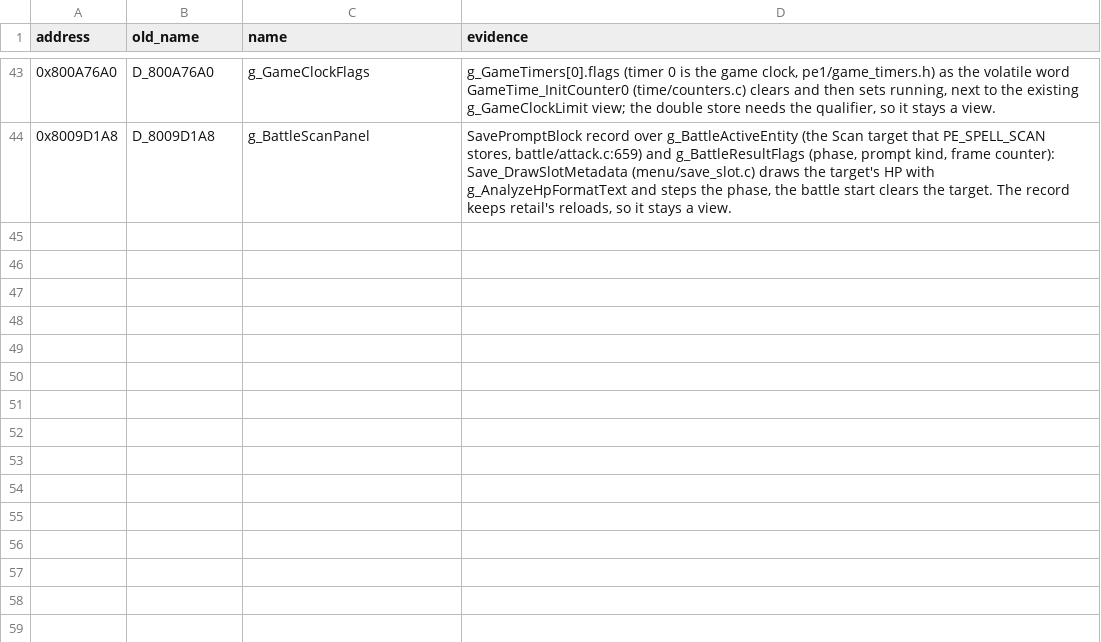
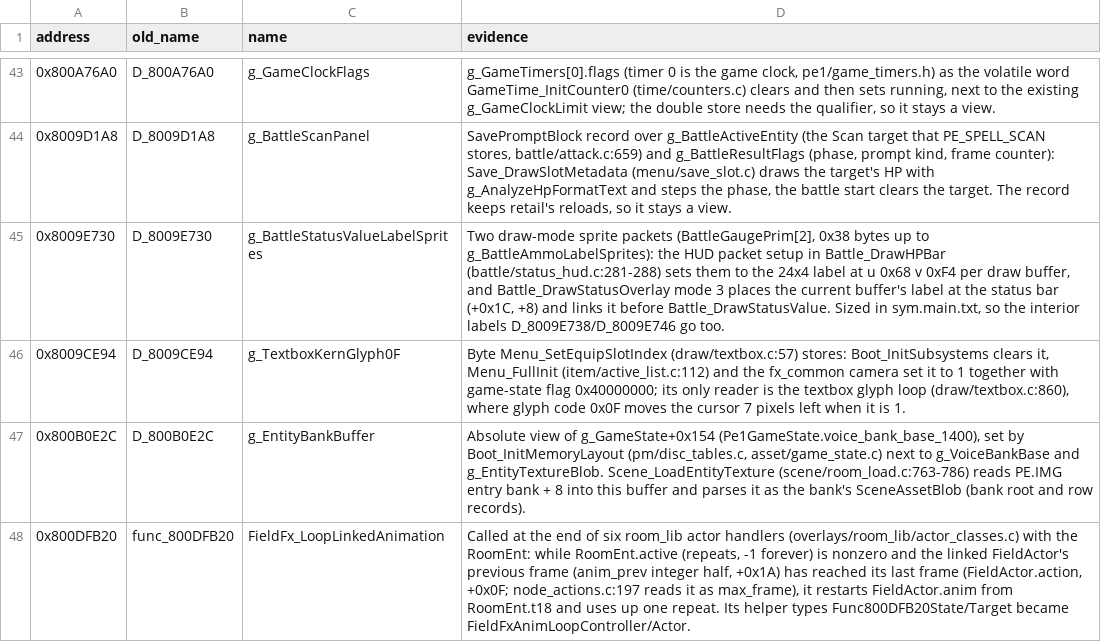
Before and after one commit to FeverDreams420/parasite-eve-decomp, a CSV file: docs/naming_review_main4.csv, drawn as a sheet; only a part is shown, gaps mark what is left out.

Commit message:
Name the status label sprites, glyph 0x0F kerning byte, entity bank buffer and the linked animation loop

```diff
--- a/docs/naming_review_main4.csv
+++ b/docs/naming_review_main4.csv
@@ -44 +44,5 @@ address,old_name,name,evidence
 0x8009D1A8,D_8009D1A8,g_BattleScanPanel,"SavePromptBlock record over g_BattleActiveEntity (the Scan target that PE_SPELL_SCAN stores, battle/attack.c:659) and g_BattleResultFlags (phase, prompt kind, frame counter): Save_DrawSlotMetadata (menu/save_slot.c) draws the target's HP with g_AnalyzeHpFormatText and steps the phase, the battle start clears the target. The record keeps retail's reloads, so it stays a view."
+0x8009E730,D_8009E730,g_BattleStatusValueLabelSprites,"Two draw-mode sprite packets (BattleGaugePrim[2], 0x38 bytes up to g_BattleAmmoLabelSprites): the HUD packet setup in Battle_DrawHPBar (battle/status_hud.c:281-288) sets them to the 24x4 label at u 0x68 v 0xF4 per draw buffer, and Battle_DrawStatusOverlay mode 3 places the current buffer's label at the status bar (+0x1C, +8) and links it before Battle_DrawStatusValue. Sized in sym.main.txt, so the interior labels D_8009E738/D_8009E746 go too."
+0x8009CE94,D_8009CE94,g_TextboxKernGlyph0F,"Byte Menu_SetEquipSlotIndex (draw/textbox.c:57) stores: Boot_InitSubsystems clears it, Menu_FullInit (item/active_list.c:112) and the fx_common camera set it to 1 together with game-state flag 0x40000000; its only reader is the textbox glyph loop (draw/textbox.c:860), where glyph code 0x0F moves the cursor 7 pixels left when it is 1."
+0x800B0E2C,D_800B0E2C,g_EntityBankBuffer,"Absolute view of g_GameState+0x154 (Pe1GameState.voice_bank_base_1400), set by Boot_InitMemoryLayout (pm/disc_tables.c, asset/game_state.c) next to g_VoiceBankBase and g_EntityTextureBlob. Scene_LoadEntityTexture (scene/room_load.c:763-786) reads PE.IMG entry bank + 8 into this buffer and parses it as the bank's SceneAssetBlob (bank root and row records)."
+0x800DFB20,func_800DFB20,FieldFx_LoopLinkedAnimation,"Called at the end of six room_lib actor handlers (overlays/room_lib/actor_classes.c) with the RoomEnt: while RoomEnt.active (repeats, -1 forever) is nonzero and the linked FieldActor's previous frame (anim_prev integer half, +0x1A) has reached its last frame (FieldActor.action, +0x0F; node_actions.c:197 reads it as max_frame), it restarts FieldActor.anim from RoomEnt.t18 and uses up one repeat. Its helper types Func800DFB20State/Target became FieldFxAnimLoopController/Actor."
```
Also changed, not shown: 12 other files.
